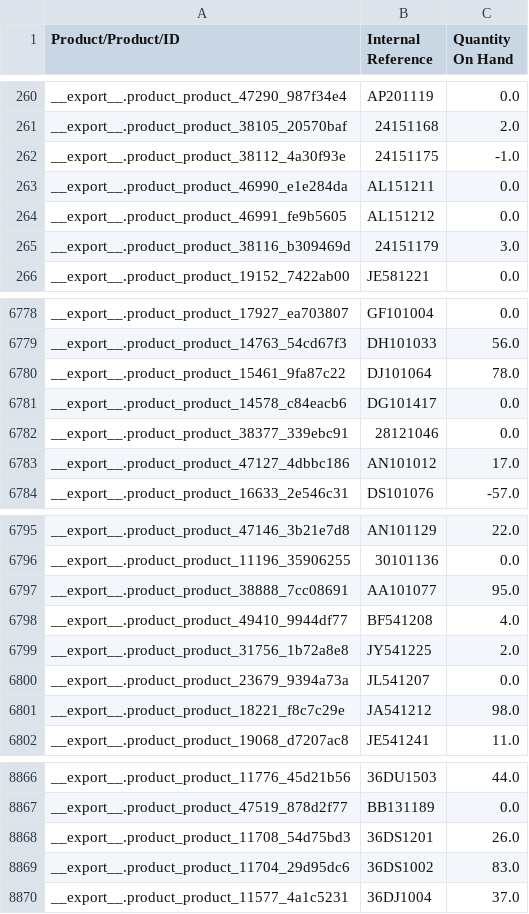
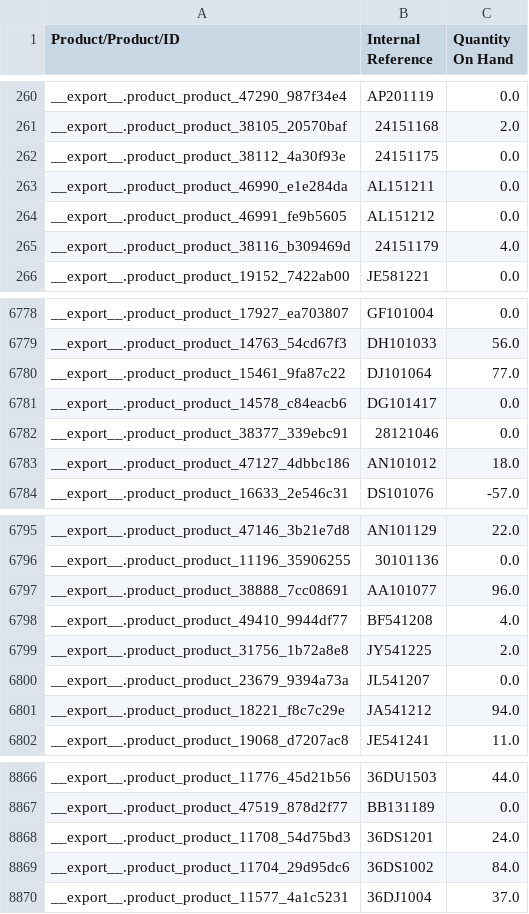
Before and after one commit to YohanAvishke/multi-bajaj-mgt, a CSV file: data/inventory/product.inventory.csv, drawn as a sheet; only a part is shown, gaps mark what is left out; the diff covers the shown part only.

```diff
--- a/data/inventory/product.inventory.csv
+++ b/data/inventory/product.inventory.csv
@@ -261,6 +261,6 @@
 "__export__.product_product_38105_20570baf","24151168","2.0"
-"__export__.product_product_38112_4a30f93e","24151175","-1.0"
+"__export__.product_product_38112_4a30f93e","24151175","0.0"
 "__export__.product_product_46990_e1e284da","AL151211","0.0"
 "__export__.product_product_46991_fe9b5605","AL151212","0.0"
-"__export__.product_product_38116_b309469d","24151179","3.0"
+"__export__.product_product_38116_b309469d","24151179","4.0"
 "__export__.product_product_19152_7422ab00","JE581221","0.0"
@@ -6779,6 +6779,6 @@
 "__export__.product_product_14763_54cd67f3","DH101033","56.0"
-"__export__.product_product_15461_9fa87c22","DJ101064","78.0"
+"__export__.product_product_15461_9fa87c22","DJ101064","77.0"
 "__export__.product_product_14578_c84eacb6","DG101417","0.0"
 "__export__.product_product_38377_339ebc91","28121046","0.0"
-"__export__.product_product_47127_4dbbc186","AN101012","17.0"
+"__export__.product_product_47127_4dbbc186","AN101012","18.0"
 "__export__.product_product_16633_2e546c31","DS101076","-57.0"
@@ -6796,3 +6796,3 @@
 "__export__.product_product_11196_35906255","30101136","0.0"
-"__export__.product_product_38888_7cc08691","AA101077","95.0"
+"__export__.product_product_38888_7cc08691","AA101077","96.0"
 "__export__.product_product_49410_9944df77","BF541208","4.0"
@@ -6800,3 +6800,3 @@
 "__export__.product_product_23679_9394a73a","JL541207","0.0"
-"__export__.product_product_18221_f8c7c29e","JA541212","98.0"
+"__export__.product_product_18221_f8c7c29e","JA541212","94.0"
 "__export__.product_product_19068_d7207ac8","JE541241","11.0"
@@ -8867,4 +8867,4 @@
 "__export__.product_product_47519_878d2f77","BB131189","0.0"
-"__export__.product_product_11708_54d75bd3","36DS1201","26.0"
-"__export__.product_product_11704_29d95dc6","36DS1002","83.0"
+"__export__.product_product_11708_54d75bd3","36DS1201","24.0"
+"__export__.product_product_11704_29d95dc6","36DS1002","84.0"
 "__export__.product_product_11577_4a1c5231","36DJ1004","37.0"
```
Also changed, not shown: 111 edited cells elsewhere in this file, 3 other files.
